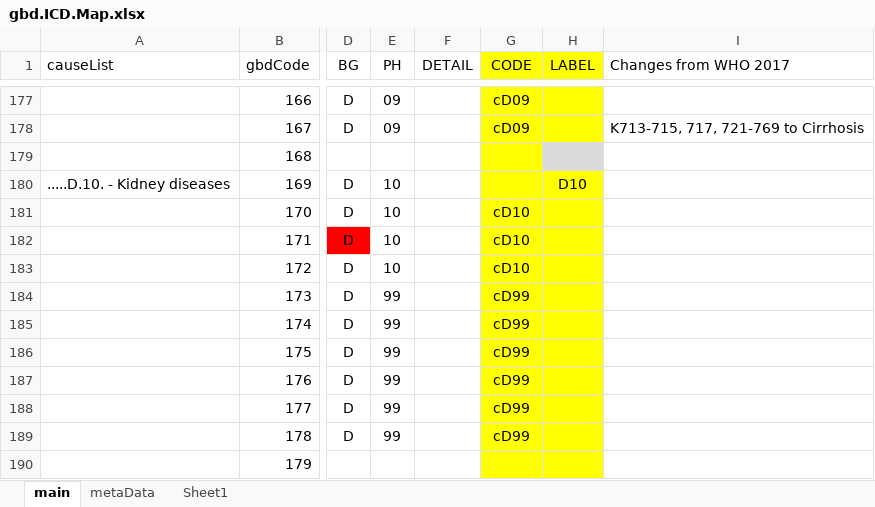
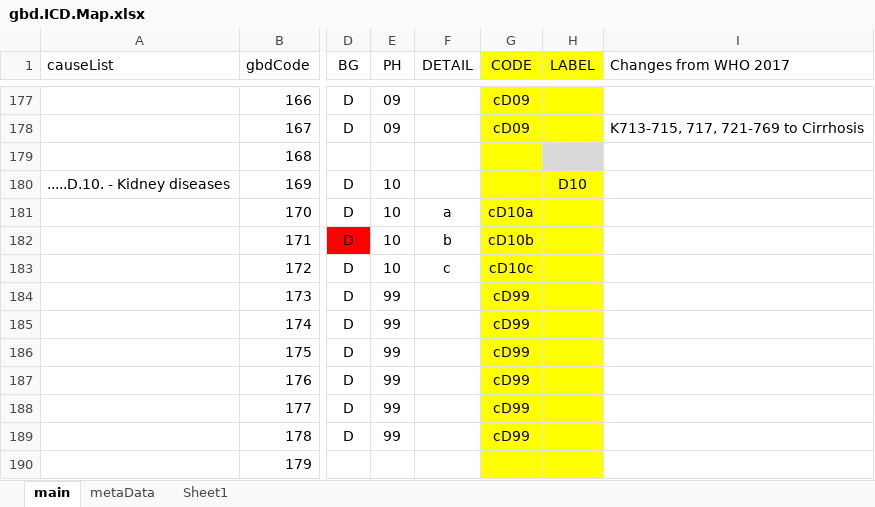
Before and after one commit to mcSamuelDataSci/CACommunityBurden, an Excel workbook: myCBD/myInfo/gbd.ICD.Map.xlsx, sheet main, drawn as a sheet; only a part is shown, gaps mark what is left out; values as stored, in another font and other column widths than the file's, no borders; the diff names each change by its address in the sheet, - before the commit and + after, or states it on an @@ line.

Commit message:
Kidney disease a, b, c.

```diff
--- a/myCBD/myInfo/gbd.ICD.Map.xlsx (sheet main)
+++ b/myCBD/myInfo/gbd.ICD.Map.xlsx (sheet main)
-F181 (DETAIL): (empty)
+F181 (DETAIL): a
-G181 (CODE): cD10
+G181 (CODE): cD10a
-F182 (DETAIL): (empty)
+F182 (DETAIL): b
-G182 (CODE): cD10
+G182 (CODE): cD10b
-F183 (DETAIL): (empty)
+F183 (DETAIL): c
-G183 (CODE): cD10
+G183 (CODE): cD10c
```
